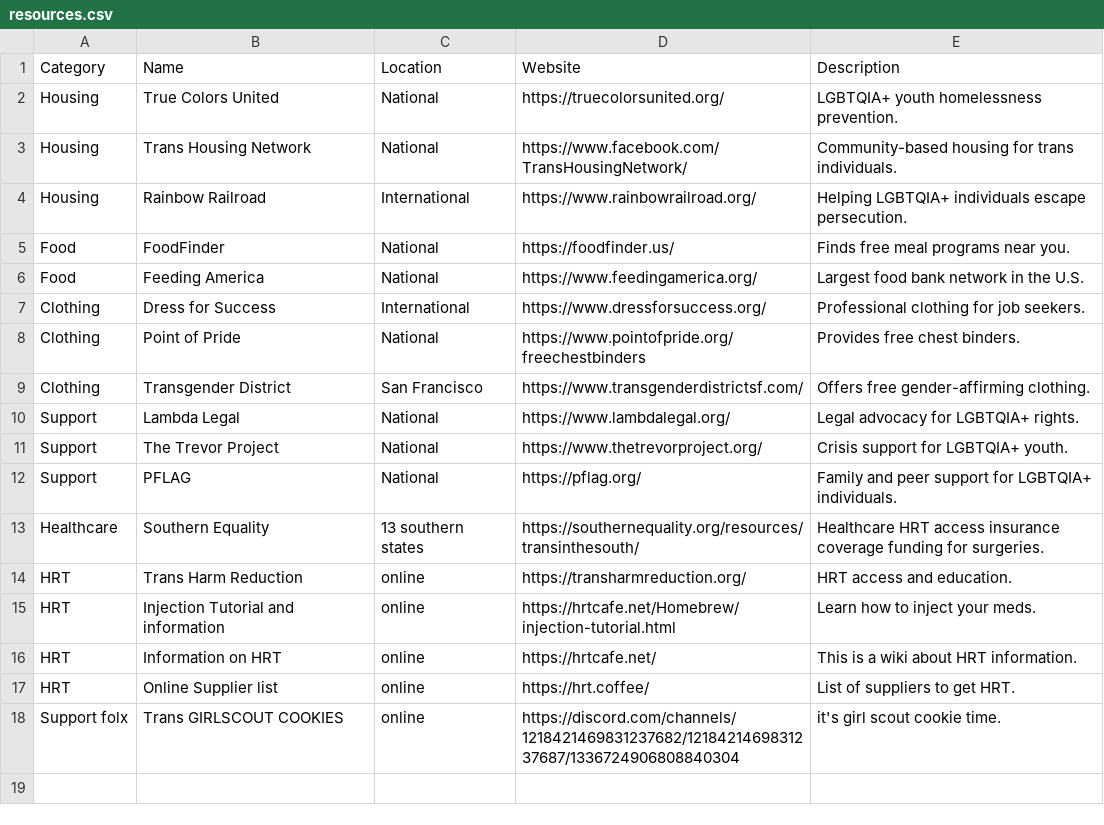
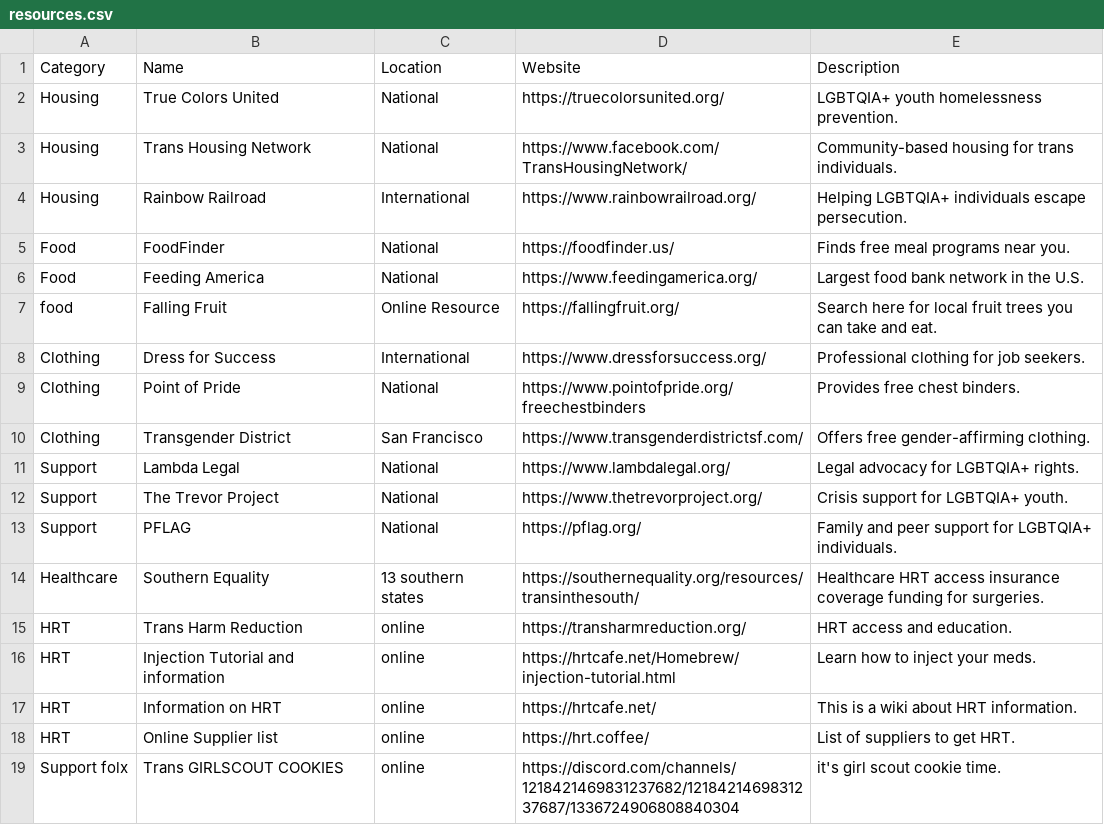
Before and after one commit to kuskarina/TGS-Tracker, a CSV file: Data/CSV/resources.csv, drawn as a sheet.

Commit message:
Update resources.csv
#Added Fallen fruit as a food resource!

```diff
--- a/Data/CSV/resources.csv
+++ b/Data/CSV/resources.csv
@@ -6,2 +6,3 @@ Food,FoodFinder,National,https://foodfinder.us/,Finds free meal programs near yo
 Food,Feeding America,National,https://www.feedingamerica.org/,Largest food bank network in the U.S.
+food,Falling Fruit,Online Resource,https://fallingfruit.org/,Search here for local fruit trees you can take and eat.
 Clothing,Dress for Success,International,https://www.dressforsuccess.org/,Professional clothing for job seekers.
```
